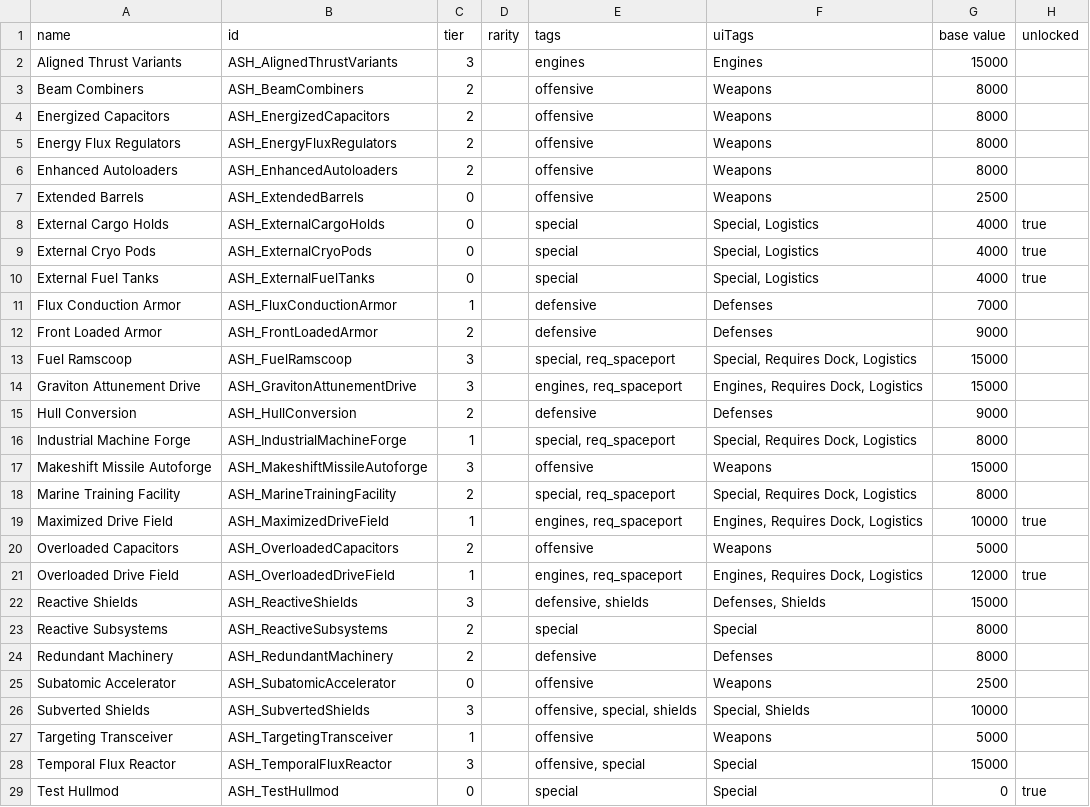
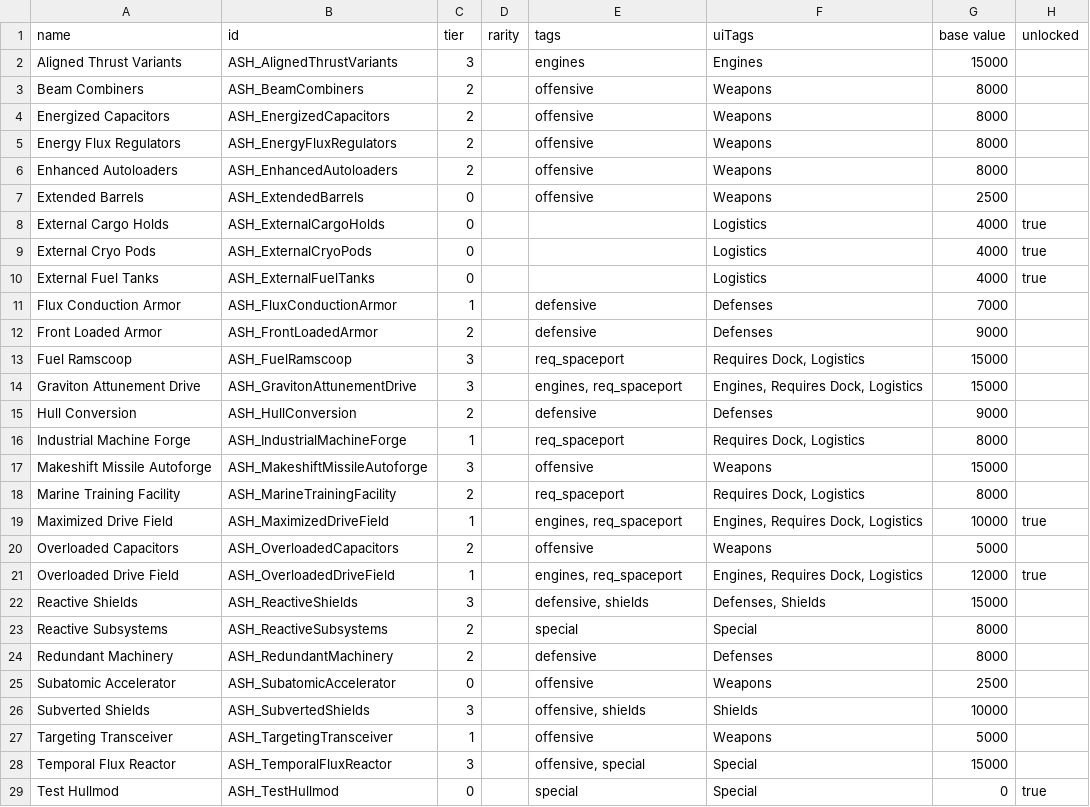
Before and after one commit to AudaxLudos/aptly-simple-hullmods, a CSV file: data/hullmods/hull_mods.csv, drawn as a sheet; only a part is shown; the diff names each change by its address in the sheet, - before the commit and + after, or states it on an @@ line.

Commit message:
Updated hullmods tags

```diff
--- a/data/hullmods/hull_mods.csv
+++ b/data/hullmods/hull_mods.csv
-E8:E10 (tags): special
+E8:E10 (tags): (empty)
-F8:F10 (uiTags): Special, Logistics
+F8:F10 (uiTags): Logistics
-E13 (tags): special, req_spaceport
+E13 (tags): req_spaceport
-F13 (uiTags): Special, Requires Dock, Logistics
+F13 (uiTags): Requires Dock, Logistics
-E16 (tags): special, req_spaceport
+E16 (tags): req_spaceport
-F16 (uiTags): Special, Requires Dock, Logistics
+F16 (uiTags): Requires Dock, Logistics
-E18 (tags): special, req_spaceport
+E18 (tags): req_spaceport
-F18 (uiTags): Special, Requires Dock, Logistics
+F18 (uiTags): Requires Dock, Logistics
-E26 (tags): offensive, special, shields
+E26 (tags): offensive, shields
-F26 (uiTags): Special, Shields
+F26 (uiTags): Shields
```
Also changed, not shown: 1 other file.
